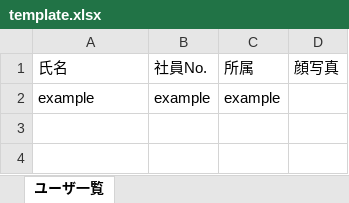
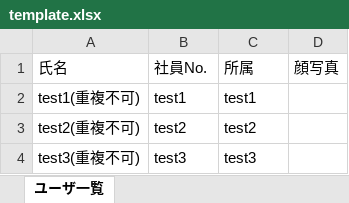
Before and after one commit to HOUSEI-INC/double-take, an Excel workbook: frontend/public/template/template.xlsx, sheet ユーザ一覧, drawn as a sheet; values as stored, in another font and other column widths than the file's, no borders; charts and pictures not drawn; removed rows and columns are numbered as before the commit, all else as after; the diff names each change by its address in the sheet, - before the commit and + after, or states it on an @@ line.

```diff
--- a/frontend/public/template/template.xlsx (sheet ユーザ一覧)
+++ b/frontend/public/template/template.xlsx (sheet ユーザ一覧)
-row 2: example | example | example
+row 2: test1(重複不可) | test1 | test1
+row 3: test2(重複不可) | test2 | test2
+row 4: test3(重複不可) | test3 | test3
```
Also changed, not shown: charts or pictures, 3 other files.
